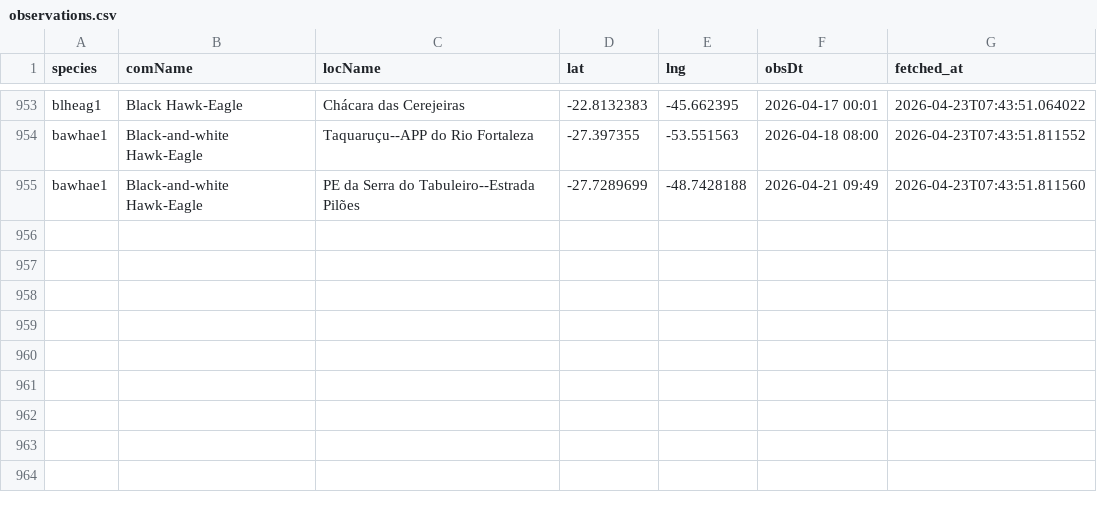
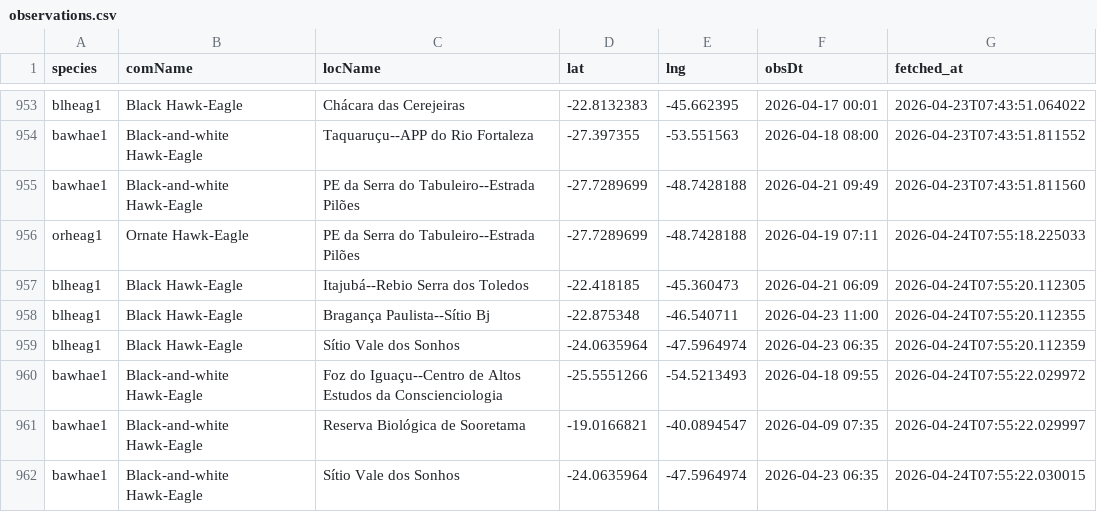
Before and after one commit to LucasEmerickTorrezani/ebird-aguias-de-penacho-dashboard, a CSV file: data/observations.csv, drawn as a sheet; only a part is shown, gaps mark what is left out.

```diff
--- a/data/observations.csv
+++ b/data/observations.csv
@@ -955 +955,8 @@ bawhae1,Black-and-white Hawk-Eagle,Taquaruçu--APP do Rio Fortaleza,-27.397355,-
 bawhae1,Black-and-white Hawk-Eagle,PE da Serra do Tabuleiro--Estrada Pilões,-27.7289699,-48.7428188,2026-04-21 09:49,2026-04-23T07:43:51.811560
+orheag1,Ornate Hawk-Eagle,PE da Serra do Tabuleiro--Estrada Pilões,-27.7289699,-48.7428188,2026-04-19 07:11,2026-04-24T07:55:18.225033
+blheag1,Black Hawk-Eagle,Itajubá--Rebio Serra dos Toledos,-22.418185,-45.360473,2026-04-21 06:09,2026-04-24T07:55:20.112305
+blheag1,Black Hawk-Eagle,Bragança Paulista--Sítio Bj,-22.875348,-46.540711,2026-04-23 11:00,2026-04-24T07:55:20.112355
+blheag1,Black Hawk-Eagle,Sítio Vale dos Sonhos,-24.0635964,-47.5964974,2026-04-23 06:35,2026-04-24T07:55:20.112359
+bawhae1,Black-and-white Hawk-Eagle,Foz do Iguaçu--Centro de Altos Estudos da Conscienciologia,-25.5551266,-54.5213493,2026-04-18 09:55,2026-04-24T07:55:22.029972
+bawhae1,Black-and-white Hawk-Eagle,Reserva Biológica de Sooretama,-19.0166821,-40.0894547,2026-04-09 07:35,2026-04-24T07:55:22.029997
+bawhae1,Black-and-white Hawk-Eagle,Sítio Vale dos Sonhos,-24.0635964,-47.5964974,2026-04-23 06:35,2026-04-24T07:55:22.030015
```
